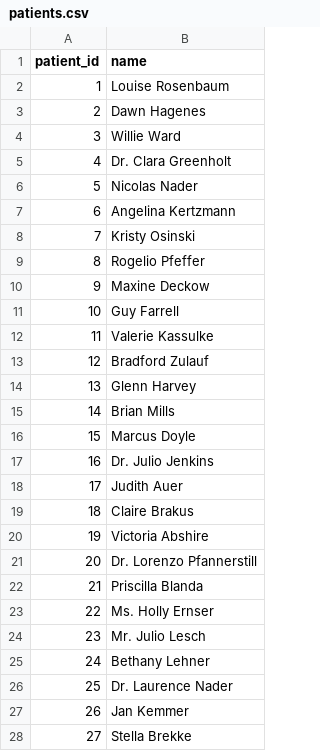
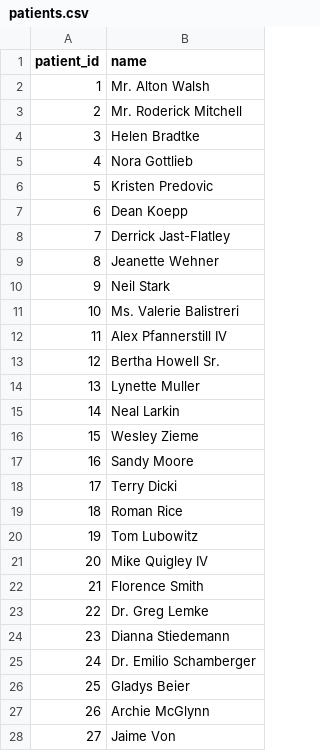
Before and after one commit to dvirgoldhamer/coding-projects, a CSV file: typescript/recon_engine/data/patients.csv, drawn as a sheet; only a part is shown; the diff covers the shown part only.

```diff
--- a/typescript/recon_engine/data/patients.csv
+++ b/typescript/recon_engine/data/patients.csv
@@ -1,28 +1,28 @@
 patient_id,name
-1,Louise Rosenbaum
-2,Dawn Hagenes
-3,Willie Ward
-4,Dr. Clara Greenholt
-5,Nicolas Nader
-6,Angelina Kertzmann
-7,Kristy Osinski
-8,Rogelio Pfeffer
-9,Maxine Deckow
-10,Guy Farrell
-11,Valerie Kassulke
-12,Bradford Zulauf
-13,Glenn Harvey
-14,Brian Mills
-15,Marcus Doyle
-16,Dr. Julio Jenkins
-17,Judith Auer
-18,Claire Brakus
-19,Victoria Abshire
-20,Dr. Lorenzo Pfannerstill
-21,Priscilla Blanda
-22,Ms. Holly Ernser
-23,Mr. Julio Lesch
-24,Bethany Lehner
-25,Dr. Laurence Nader
-26,Jan Kemmer
-27,Stella Brekke
+1,Mr. Alton Walsh
+2,Mr. Roderick Mitchell
+3,Helen Bradtke
+4,Nora Gottlieb
+5,Kristen Predovic
+6,Dean Koepp
+7,Derrick Jast-Flatley
+8,Jeanette Wehner
+9,Neil Stark
+10,Ms. Valerie Balistreri
+11,Alex Pfannerstill IV
+12,Bertha Howell Sr.
+13,Lynette Muller
+14,Neal Larkin
+15,Wesley Zieme
+16,Sandy Moore
+17,Terry Dicki
+18,Roman Rice
+19,Tom Lubowitz
+20,Mike Quigley IV
+21,Florence Smith
+22,Dr. Greg Lemke
+23,Dianna Stiedemann
+24,Dr. Emilio Schamberger
+25,Gladys Beier
+26,Archie McGlynn
+27,Jaime Von
```
Also changed, not shown: 173 edited cells elsewhere in this file, typescript/recon_engine/data/claims.csv, typescript/recon_engine/data/invoices.csv, 8 other files.
